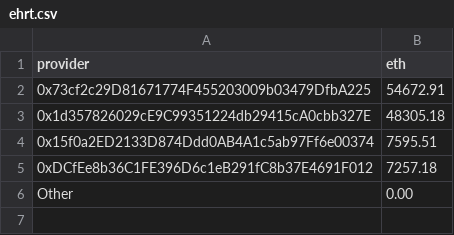
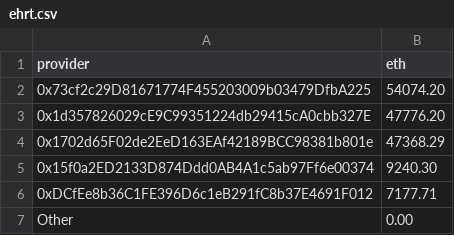
Before and after one commit to Monti/vexchange, a CSV file: build/vexchange/data/providers/ehrt.csv, drawn as a sheet; addresses are those after the commit; the diff names each change by its address in the sheet, - before the commit and + after, or states it on an @@ line.

```diff
--- a/build/vexchange/data/providers/ehrt.csv
+++ b/build/vexchange/data/providers/ehrt.csv
-B2 (eth): 54672.91
+B2 (eth): 54074.20
-B3 (eth): 48305.18
+B3 (eth): 47776.20
+row 4: 0x1702d65F02de2EeD163EAf42189BCC98381b801e | 47368.29
-B5 (eth): 7595.51
+B5 (eth): 9240.30
-B6 (eth): 7257.18
+B6 (eth): 7177.71
```
Also changed, not shown: build/vexchange/data/providers/dbet.csv, build/vexchange/data/providers/oce.csv, 27 other files.
